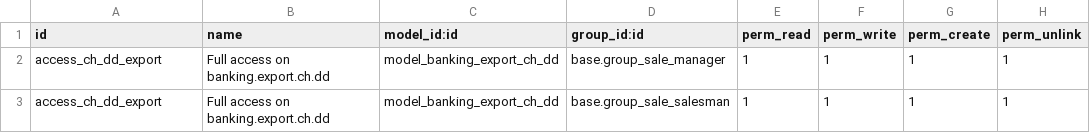
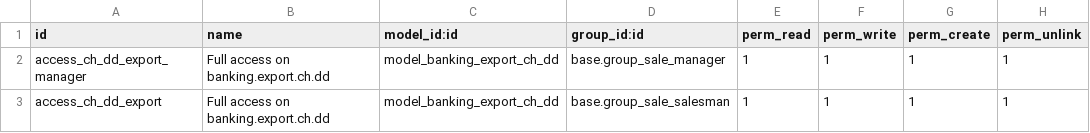
Before and after one commit to OCA/l10n-switzerland, a CSV file: l10n_ch_lsv_dd/security/ir.model.access.csv, drawn as a sheet.

```diff
--- a/l10n_ch_lsv_dd/security/ir.model.access.csv
+++ b/l10n_ch_lsv_dd/security/ir.model.access.csv
@@ -1,3 +1,3 @@
 "id","name","model_id:id","group_id:id","perm_read","perm_write","perm_create","perm_unlink"
-"access_ch_dd_export","Full access on banking.export.ch.dd","model_banking_export_ch_dd","base.group_sale_manager",1,1,1,1
+"access_ch_dd_export_manager","Full access on banking.export.ch.dd","model_banking_export_ch_dd","base.group_sale_manager",1,1,1,1
 "access_ch_dd_export","Full access on banking.export.ch.dd","model_banking_export_ch_dd","base.group_sale_salesman",1,1,1,1
```
Also changed, not shown: 15 other files.
